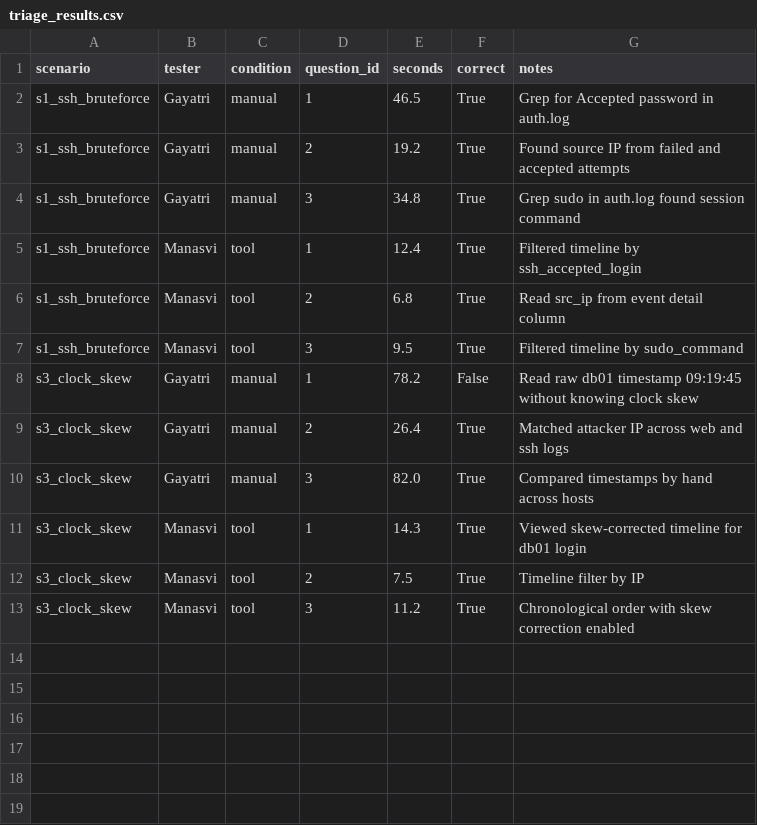
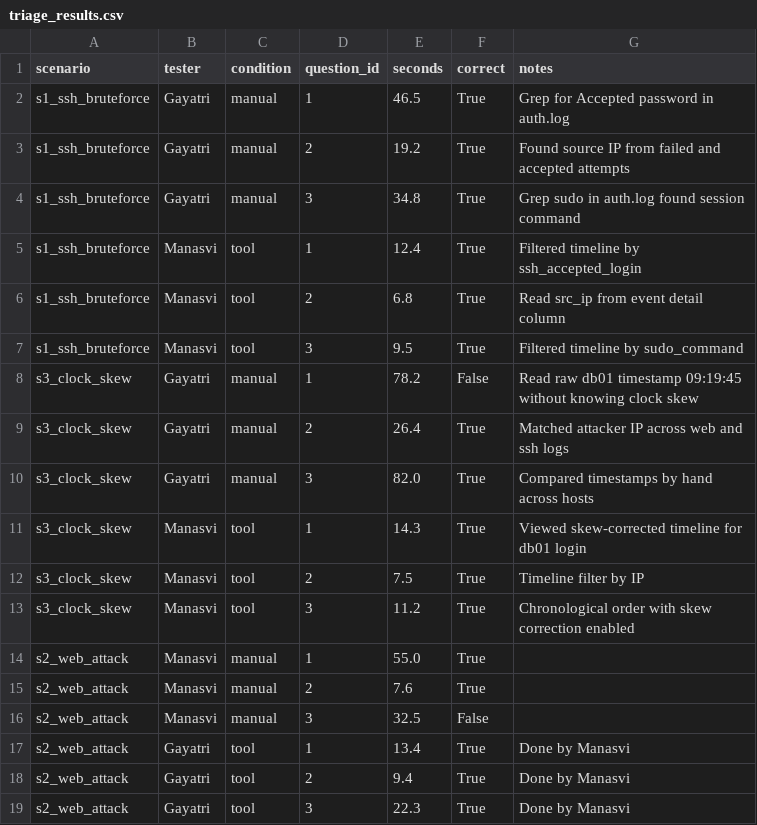
Before and after one commit to Manasvi-hub/A3-PS013-TC067, a CSV file: evaluation/triage_results.csv, drawn as a sheet; the diff names each change by its address in the sheet, - before the commit and + after, or states it on an @@ line.

Commit message:
eval: add real S2 triage sessions and regenerate summary

```diff
--- a/evaluation/triage_results.csv
+++ b/evaluation/triage_results.csv
+row 14: s2_web_attack | Manasvi | manual | 1 | 55.0 | True
+row 15: s2_web_attack | Manasvi | manual | 2 | 7.6 | True
+row 16: s2_web_attack | Manasvi | manual | 3 | 32.5 | False
+row 17: s2_web_attack | Gayatri | tool | 1 | 13.4 | True | Done by Manasvi
+row 18: s2_web_attack | Gayatri | tool | 2 | 9.4 | True | Done by Manasvi
+row 19: s2_web_attack | Gayatri | tool | 3 | 22.3 | True | Done by Manasvi
```
Also changed, not shown: 1 other file.
